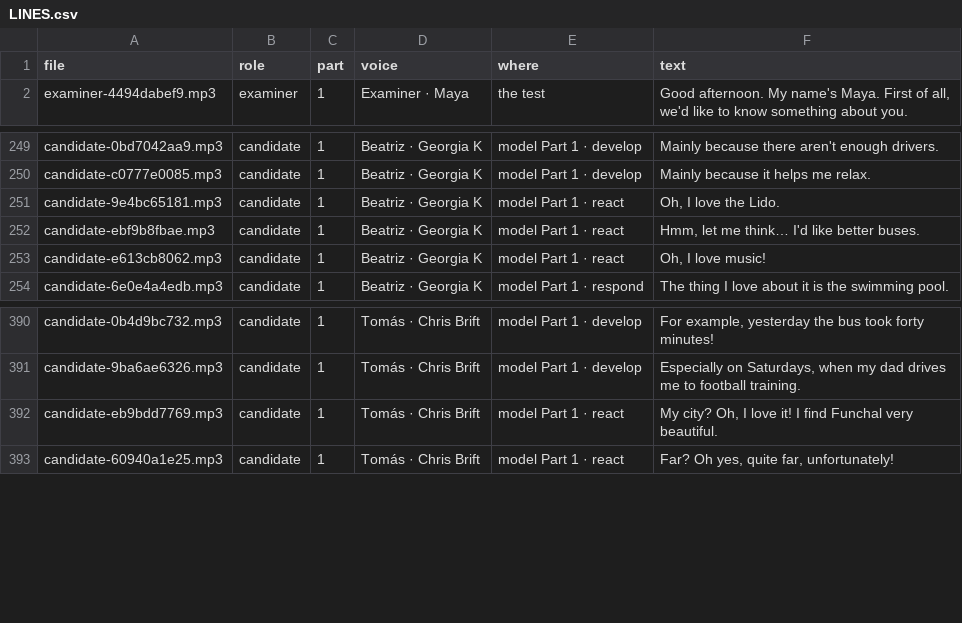
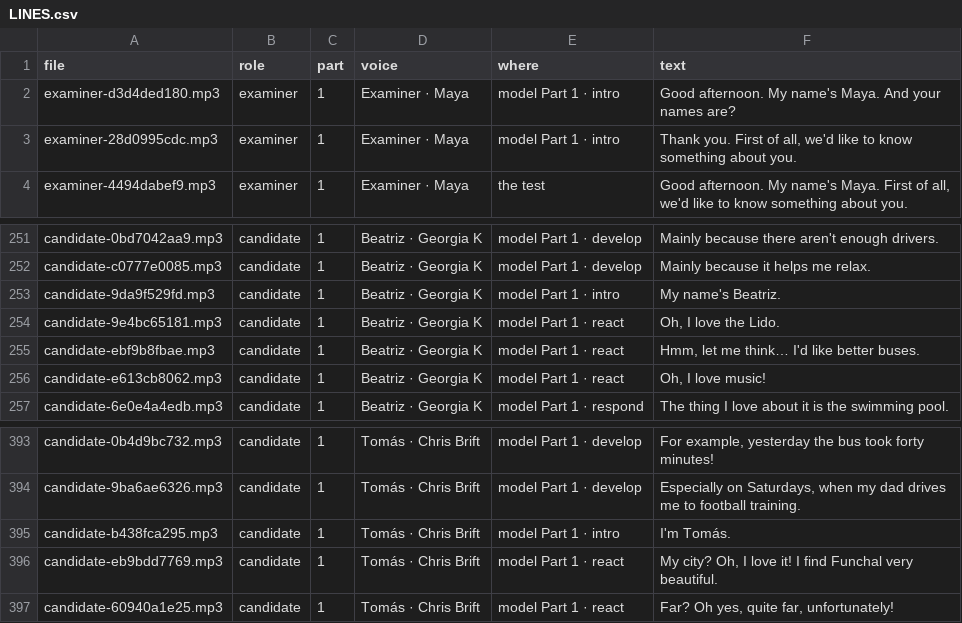
Before and after one commit to mhnashtai-prog/intuity-cambridge-b2, a CSV file: audio/speaking/LINES.csv, drawn as a sheet; only a part is shown, gaps mark what is left out; the diff names each change by its address in the sheet, - before the commit and + after, or states it on an @@ line.

```diff
--- a/audio/speaking/LINES.csv
+++ b/audio/speaking/LINES.csv
+row 2: examiner-d3d4ded180.mp3 | examiner | 1 | Examiner · Maya | model Part 1 · intro | Good afternoon. My name's Maya. And your names are?
+row 3: examiner-28d0995cdc.mp3 | examiner | 1 | Examiner · Maya | model Part 1 · intro | Thank you. First of all, we'd like to know something about you.
+row 253: candidate-9da9f529fd.mp3 | candidate | 1 | Beatriz · Georgia K | model Part 1 · intro | My name's Beatriz.
+row 395: candidate-b438fca295.mp3 | candidate | 1 | Tomás · Chris Brift | model Part 1 · intro | I'm Tomás.
```
Also changed, not shown: 5 other files.
